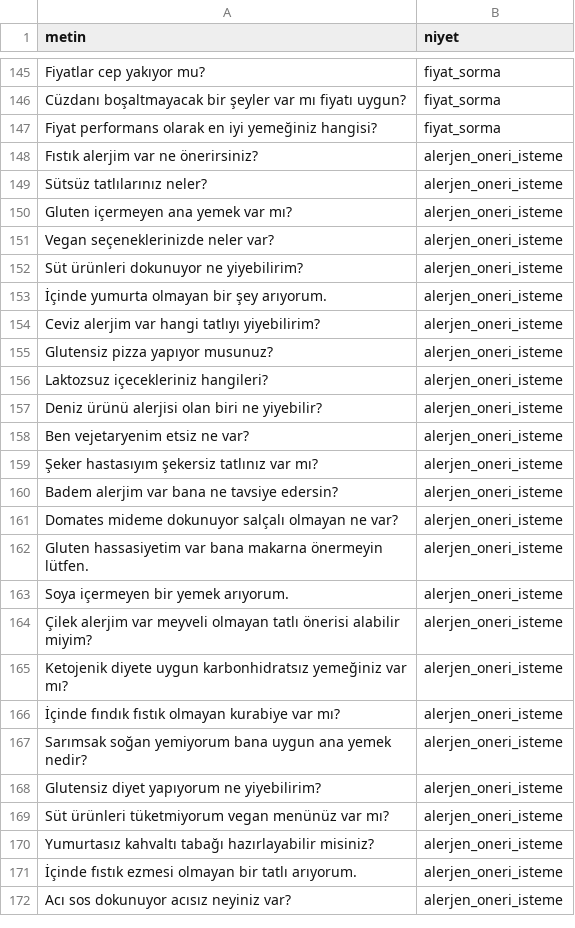
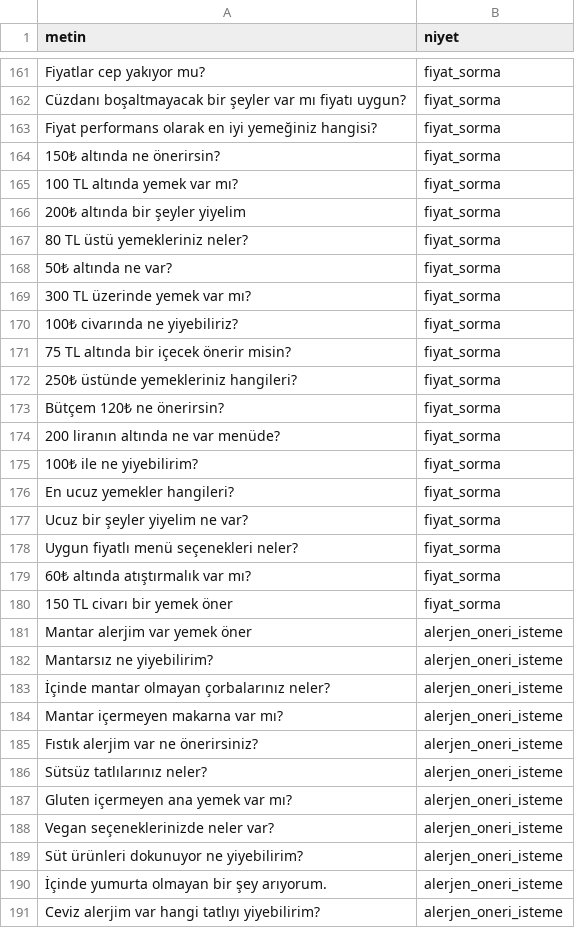
Before and after one commit to LyeusV/resqai, a CSV file: dataset/dataset.csv, drawn as a sheet; only a part is shown, gaps mark what is left out; the shorter side is filled out with more unchanged rows; the diff covers the shown part only; the diff names each change by its address in the sheet, - before the commit and + after, or states it on an @@ line.

```diff
--- a/dataset/dataset.csv
+++ b/dataset/dataset.csv
+row 164: 150₺ altında ne önerirsin? | fiyat_sorma
+row 165: 100 TL altında yemek var mı? | fiyat_sorma
+row 166: 200₺ altında bir şeyler yiyelim | fiyat_sorma
+row 167: 80 TL üstü yemekleriniz neler? | fiyat_sorma
+row 168: 50₺ altında ne var? | fiyat_sorma
+row 169: 300 TL üzerinde yemek var mı? | fiyat_sorma
+row 170: 100₺ civarında ne yiyebiliriz? | fiyat_sorma
+row 171: 75 TL altında bir içecek önerir misin? | fiyat_sorma
+row 172: 250₺ üstünde yemekleriniz hangileri? | fiyat_sorma
+row 173: Bütçem 120₺ ne önerirsin? | fiyat_sorma
+row 174: 200 liranın altında ne var menüde? | fiyat_sorma
+row 175: 100₺ ile ne yiyebilirim? | fiyat_sorma
+row 176: En ucuz yemekler hangileri? | fiyat_sorma
+row 177: Ucuz bir şeyler yiyelim ne var? | fiyat_sorma
+row 178: Uygun fiyatlı menü seçenekleri neler? | fiyat_sorma
+row 179: 60₺ altında atıştırmalık var mı? | fiyat_sorma
+row 180: 150 TL civarı bir yemek öner | fiyat_sorma
+row 181: Mantar alerjim var yemek öner | alerjen_oneri_isteme
+row 182: Mantarsız ne yiyebilirim? | alerjen_oneri_isteme
+row 183: İçinde mantar olmayan çorbalarınız neler? | alerjen_oneri_isteme
+row 184: Mantar içermeyen makarna var mı? | alerjen_oneri_isteme
```
Also changed, not shown: 16 added rows elsewhere in this file, 5 other files.
